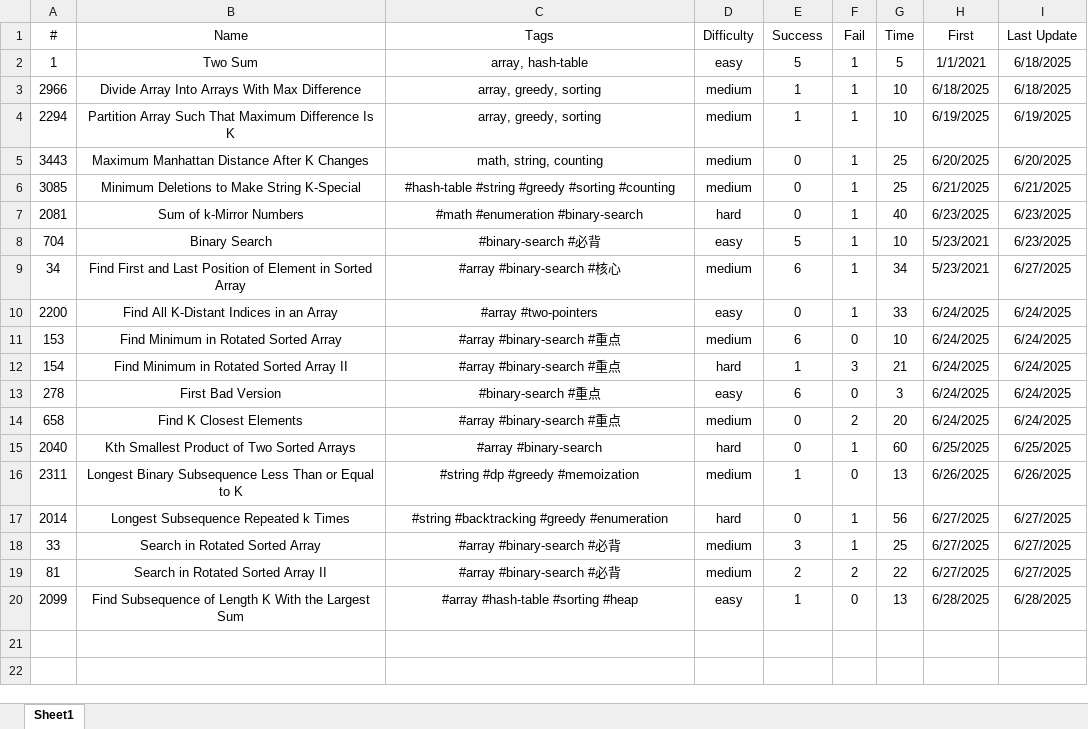
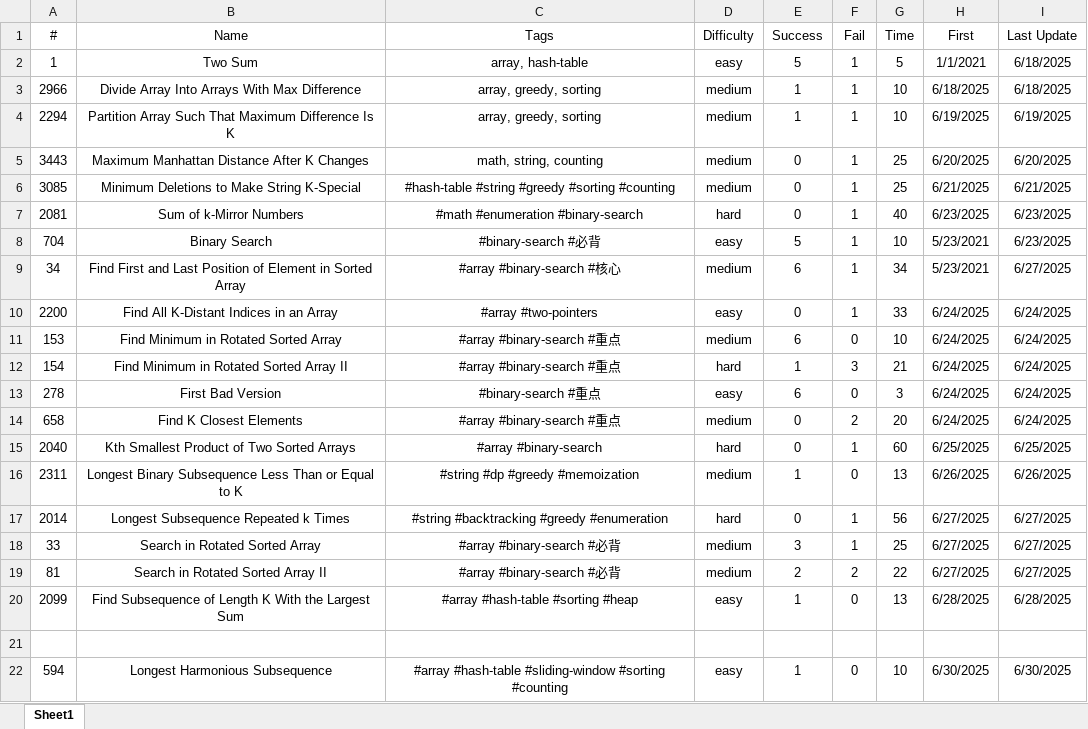
Before and after one commit to Jeromestein/LeetCode, an Excel workbook: Obsidian Vault/刷题笔记 - 记录/刷题记录表.xlsx, sheet Sheet1, drawn as a sheet; values as stored, in another font and other column widths than the file's, no borders; the diff names each change by its address in the sheet, - before the commit and + after, or states it on an @@ line.

Commit message:
Add new markdown file for LeetCode problem 594: Longest Harmonious Subsequence, including problem description, examples, and two solution approaches with complexity analysis. Update workspace configuration to reflect changes in file paths and titles.

```diff
--- a/Obsidian Vault/刷题笔记 - 记录/刷题记录表.xlsx (sheet Sheet1)
+++ b/Obsidian Vault/刷题笔记 - 记录/刷题记录表.xlsx (sheet Sheet1)
+row 21: (empty)
+row 22: 594 | Longest Harmonious Subsequence | #array #hash-table #sliding-window #sorting #counting | easy | 1 | 0 | 10 | 6/30/2025 | 6/30/2025
```
Also changed, not shown: 2 other files.
